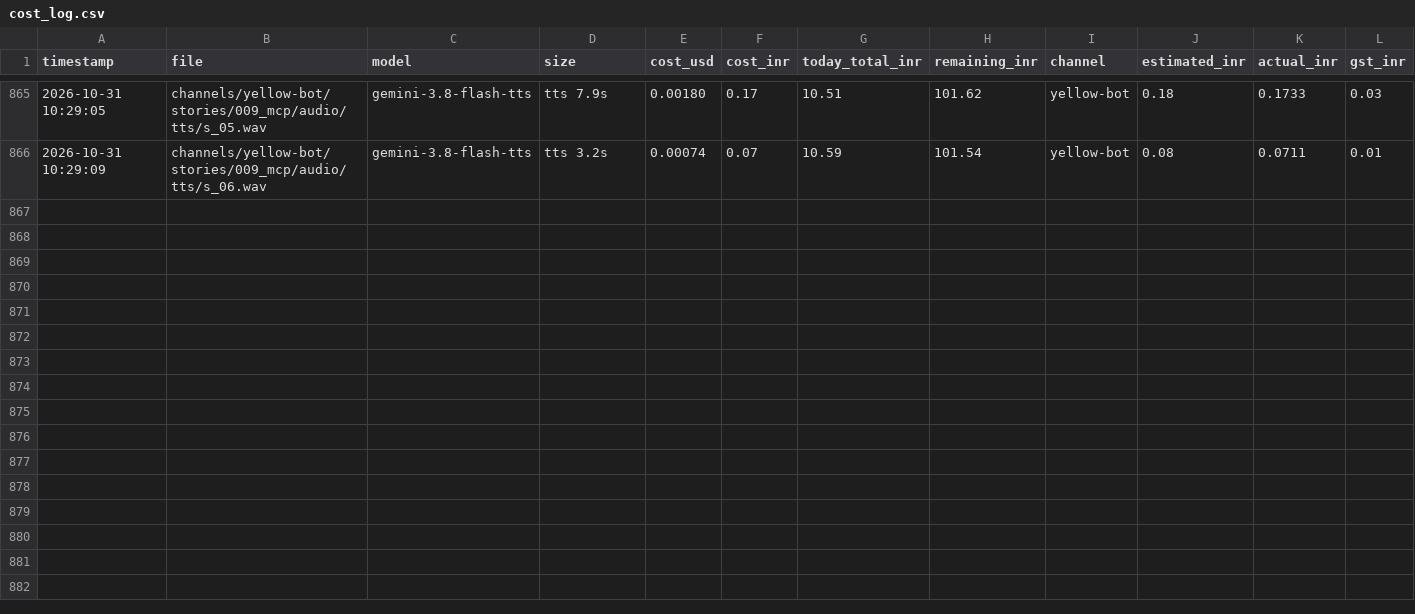
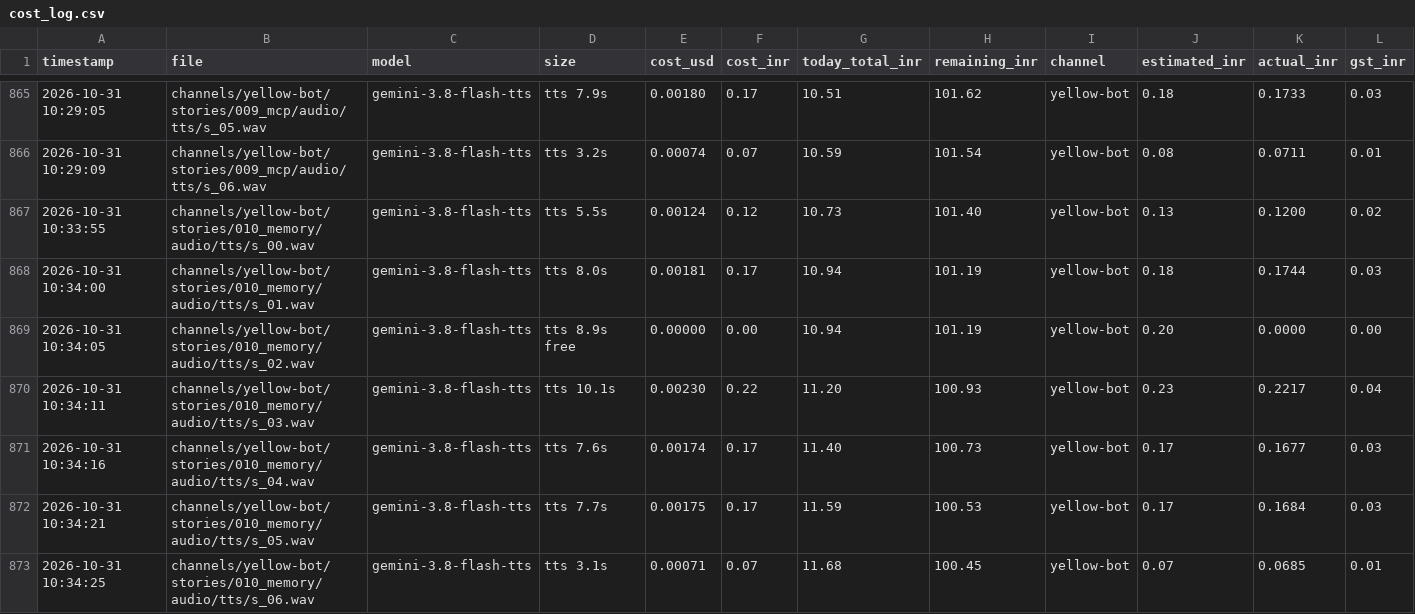
Before and after one commit to shamim8426/my-tubes, a CSV file: cost_log.csv, drawn as a sheet; only a part is shown, gaps mark what is left out; rows hold the shown columns only; the diff names each change by its address in the sheet, - before the commit and + after, or states it on an @@ line.

```diff
--- a/cost_log.csv
+++ b/cost_log.csv
+row 867: 2026-10-31 10:33:55 | channels/yellow-bot/stories/010_memory/audio/tts/s_00.wav | gemini-3.8-flash-tts | tts 5.5s | 0.00124 | 0.12 | 10.73 | 101.40 | yellow-bot | 0.13 | 0.1200 | 0.02
+row 868: 2026-10-31 10:34:00 | channels/yellow-bot/stories/010_memory/audio/tts/s_01.wav | gemini-3.8-flash-tts | tts 8.0s | 0.00181 | 0.17 | 10.94 | 101.19 | yellow-bot | 0.18 | 0.1744 | 0.03
+row 869: 2026-10-31 10:34:05 | channels/yellow-bot/stories/010_memory/audio/tts/s_02.wav | gemini-3.8-flash-tts | tts 8.9s free | 0.00000 | 0.00 | 10.94 | 101.19 | yellow-bot | 0.20 | 0.0000 | 0.00
+row 870: 2026-10-31 10:34:11 | channels/yellow-bot/stories/010_memory/audio/tts/s_03.wav | gemini-3.8-flash-tts | tts 10.1s | 0.00230 | 0.22 | 11.20 | 100.93 | yellow-bot | 0.23 | 0.2217 | 0.04
+row 871: 2026-10-31 10:34:16 | channels/yellow-bot/stories/010_memory/audio/tts/s_04.wav | gemini-3.8-flash-tts | tts 7.6s | 0.00174 | 0.17 | 11.40 | 100.73 | yellow-bot | 0.17 | 0.1677 | 0.03
+row 872: 2026-10-31 10:34:21 | channels/yellow-bot/stories/010_memory/audio/tts/s_05.wav | gemini-3.8-flash-tts | tts 7.7s | 0.00175 | 0.17 | 11.59 | 100.53 | yellow-bot | 0.17 | 0.1684 | 0.03
+row 873: 2026-10-31 10:34:25 | channels/yellow-bot/stories/010_memory/audio/tts/s_06.wav | gemini-3.8-flash-tts | tts 3.1s | 0.00071 | 0.07 | 11.68 | 100.45 | yellow-bot | 0.07 | 0.0685 | 0.01
```
Also changed, not shown: 26 other files.
